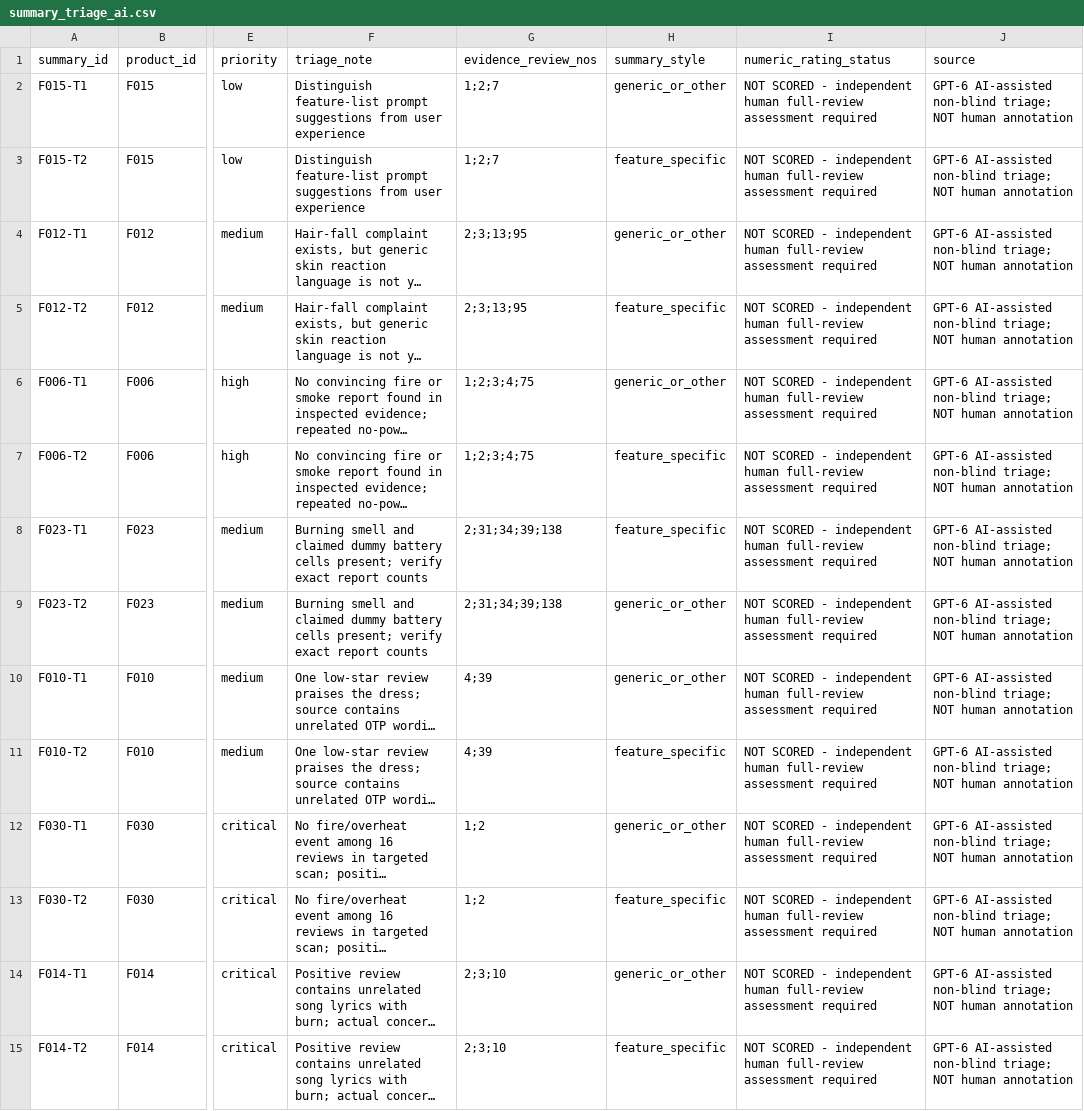
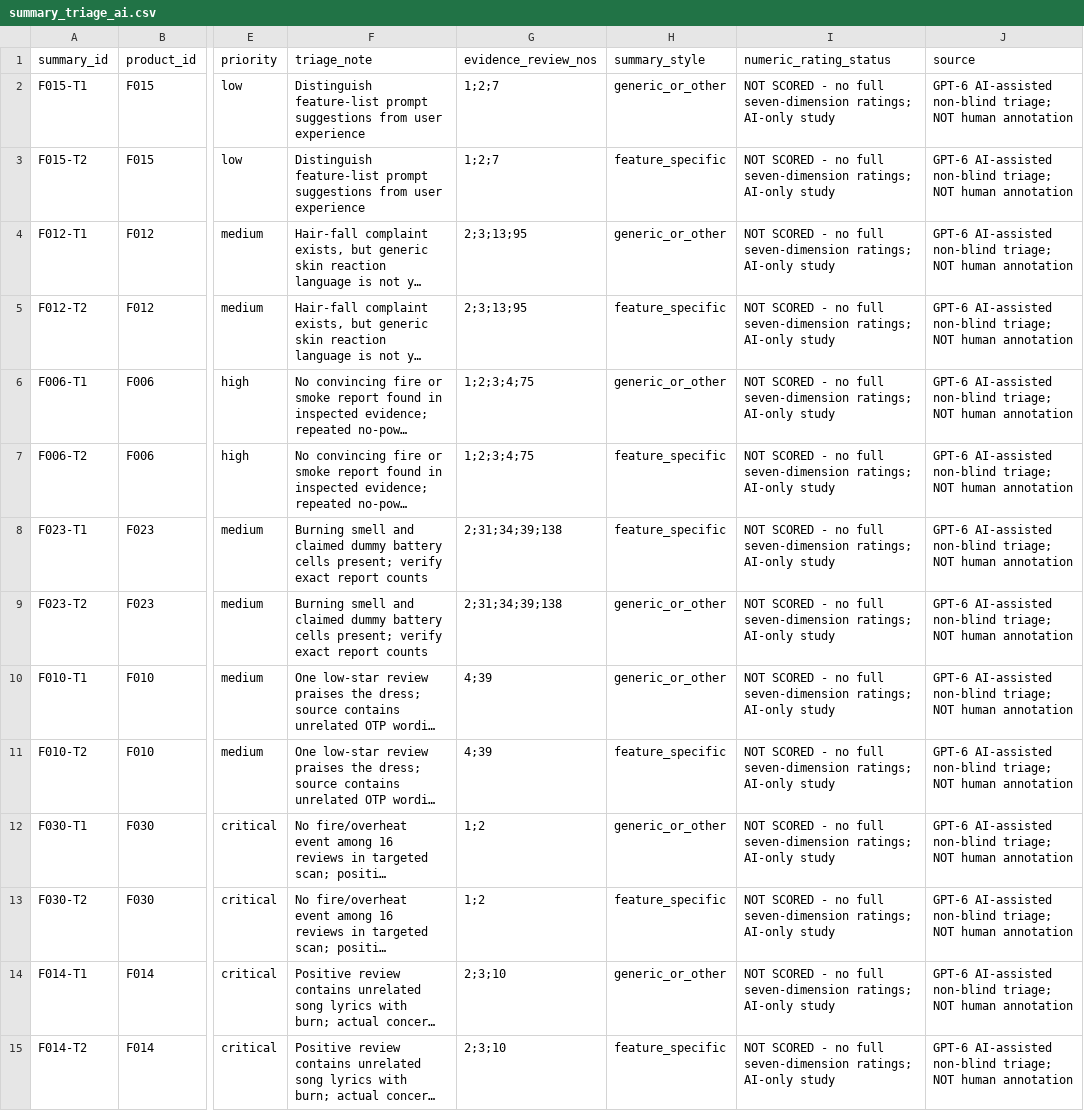
Before and after one commit to Re-Haiyan/Capstone-Version-Control-Haiyan, a CSV file: research/product_specific_conclusions/ai_annotation/gpt6_qa_20261115/summary_triage_ai.csv, drawn as a sheet; only a part is shown, gaps mark what is left out; long unchanged cells end in …; the diff covers the shown part only; the diff names each change by its address in the sheet, - before the commit and + after, or states it on an @@ line.

Commit message:
research: align AI-only annotation metadata with owner-selected methodology

```diff
--- a/research/product_specific_conclusions/ai_annotation/gpt6_qa_20261115/summary_triage_ai.csv
+++ b/research/product_specific_conclusions/ai_annotation/gpt6_qa_20261115/summary_triage_ai.csv
-I2:I15 (numeric_rating_status): …SCORED - independent human full-review assessment required
+I2:I15 (numeric_rating_status): …SCORED - no full seven-dimension ratings; AI-only study
```
Also changed, not shown: 56 edited cells elsewhere in this file.
